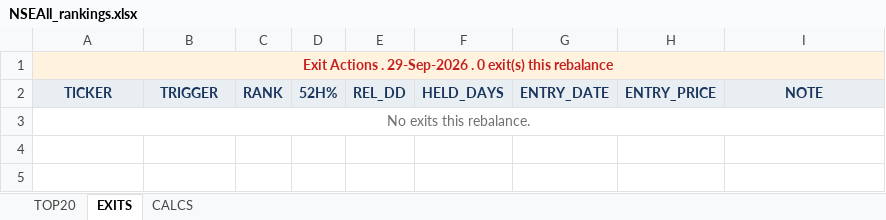
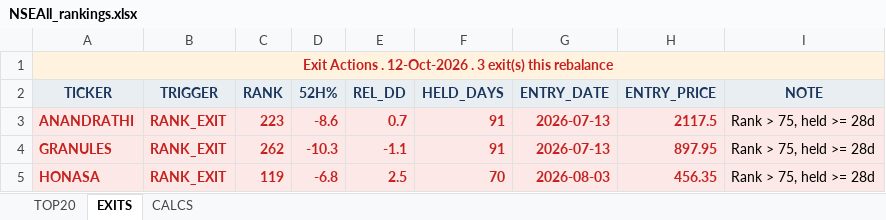
Before and after one commit to ameetst/code, an Excel workbook: momentum/Sharpe/NSEAll_rankings.xlsx, sheet EXITS, drawn as a sheet; values as stored, in another font and other column widths than the file's, no borders; removed rows and columns are numbered as before the commit, all else as after; the diff names each change by its address in the sheet, - before the commit and + after, or states it on an @@ line.

```diff
--- a/momentum/Sharpe/NSEAll_rankings.xlsx (sheet EXITS)
+++ b/momentum/Sharpe/NSEAll_rankings.xlsx (sheet EXITS)
-A1 (TICKER): …Actions . 29-Sep-2026 . 0 exit(s) this…
+A1 (TICKER): …Actions . 12-Oct-2026 . 3 exit(s) this…
-row 3: No exits this rebalance.
+row 3: ANANDRATHI | RANK_EXIT | 223 | -8.6 | 0.7 | 91 | 2026-07-13 | 2117.5 | Rank > 75, held >= 28d
+row 4: GRANULES | RANK_EXIT | 262 | -10.3 | -1.1 | 91 | 2026-07-13 | 897.95 | Rank > 75, held >= 28d
+row 5: HONASA | RANK_EXIT | 119 | -6.8 | 2.5 | 70 | 2026-08-03 | 456.35 | Rank > 75, held >= 28d
```
Also changed, not shown: sheet CALCS, sheet TOP20, 20 other files.
